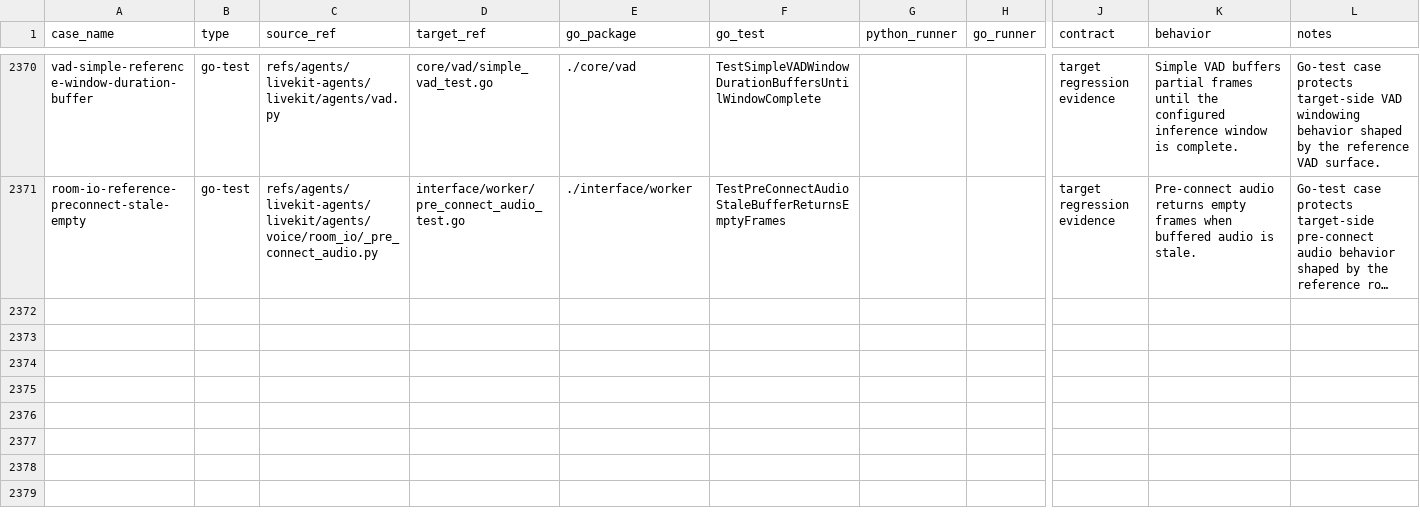
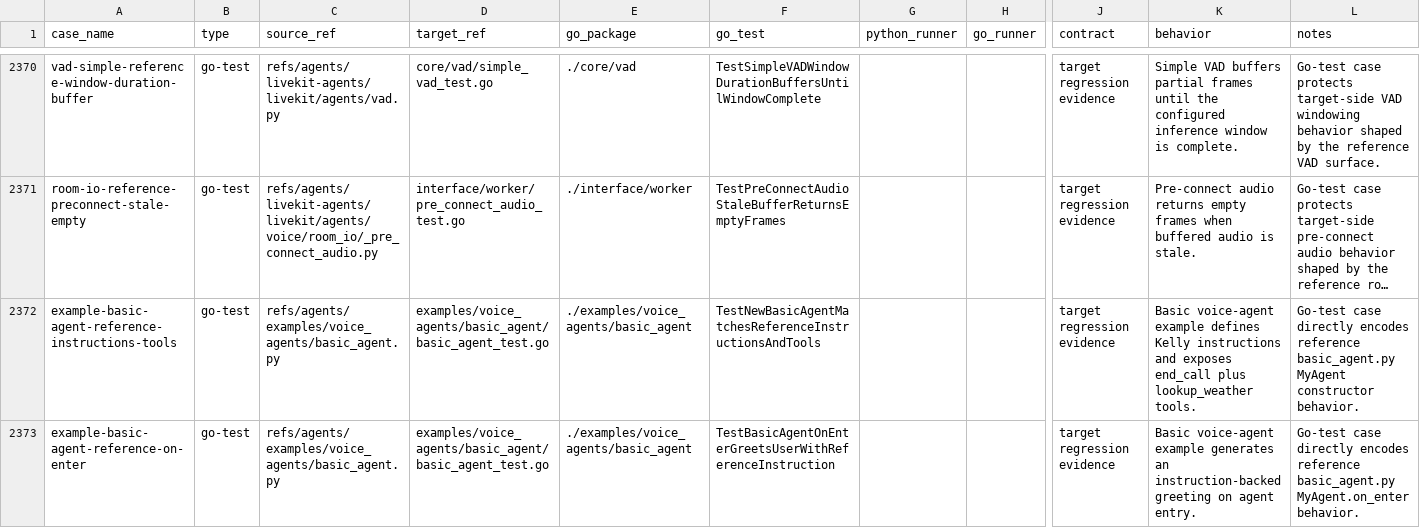
Before and after one commit to cavos-io/rtp-agent, a TSV file: scripts/parity-fixtures/test-cases.tsv, drawn as a sheet; only a part is shown, gaps mark what is left out; long unchanged cells end in …; rows hold the shown columns only; the diff covers the shown part only; the diff names each change by its address in the sheet, - before the commit and + after, or states it on an @@ line.

Commit message:
feat(examples): add basic voice agent

```diff
--- a/scripts/parity-fixtures/test-cases.tsv
+++ b/scripts/parity-fixtures/test-cases.tsv
+row 2372: example-basic-agent-reference-instructions-tools | go-test | refs/agents/examples/voice_agents/basic_agent.py | examples/voice_agents/basic_agent/basic_agent_test.go | ./examples/voice_agents/basic_agent | TestNewBasicAgentMatchesReferenceInstructionsAndTools |  |  | target regression evidence | Basic voice-agent example defines Kelly instructions and exposes end_call plus lookup_weather tools. | Go-test case directly encodes reference basic_agent.py MyAgent constructor behavior.
+row 2373: example-basic-agent-reference-on-enter | go-test | refs/agents/examples/voice_agents/basic_agent.py | examples/voice_agents/basic_agent/basic_agent_test.go | ./examples/voice_agents/basic_agent | TestBasicAgentOnEnterGreetsUserWithReferenceInstruction |  |  | target regression evidence | Basic voice-agent example generates an instruction-backed greeting on agent entry. | Go-test case directly encodes reference basic_agent.py MyAgent.on_enter behavior.
```
Also changed, not shown: 2 added rows elsewhere in this file, 4 other files.
